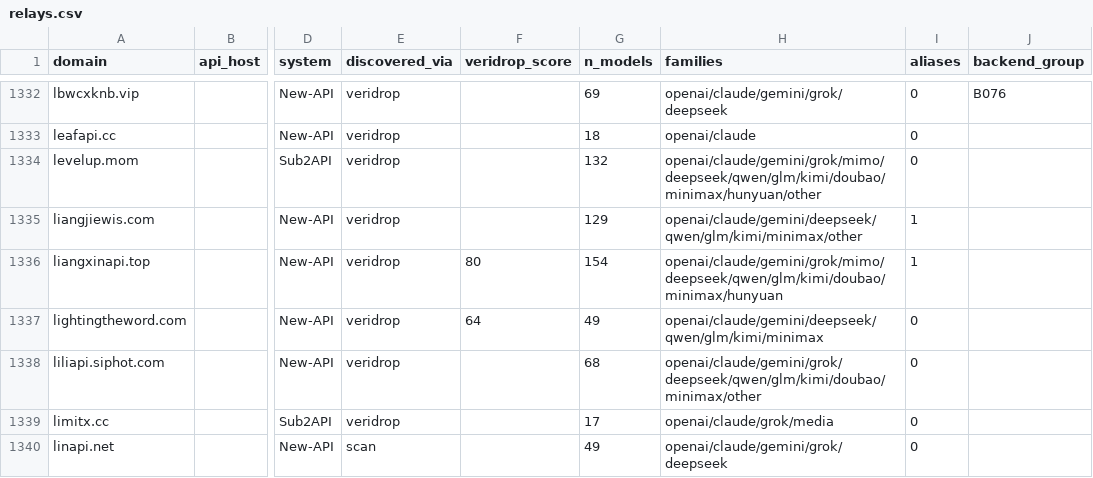
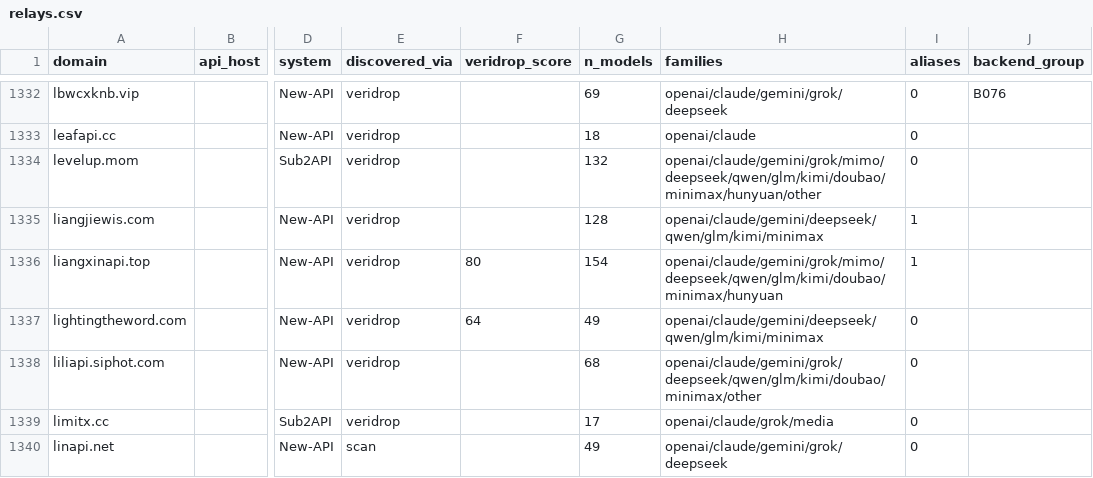
Before and after one commit to ruruamour/ai-relay-atlas, a CSV file: data/relays/relays.csv, drawn as a sheet; only a part is shown, gaps mark what is left out; the diff names each change by its address in the sheet, - before the commit and + after, or states it on an @@ line.

```diff
--- a/data/relays/relays.csv
+++ b/data/relays/relays.csv
-G1335 (n_models): 129
+G1335 (n_models): 128
-H1335 (families): openai/claude/gemini/deepseek/qwen/glm/kimi/minimax/other
+H1335 (families): openai/claude/gemini/deepseek/qwen/glm/kimi/minimax
```
Also changed, not shown: 11 other files.
